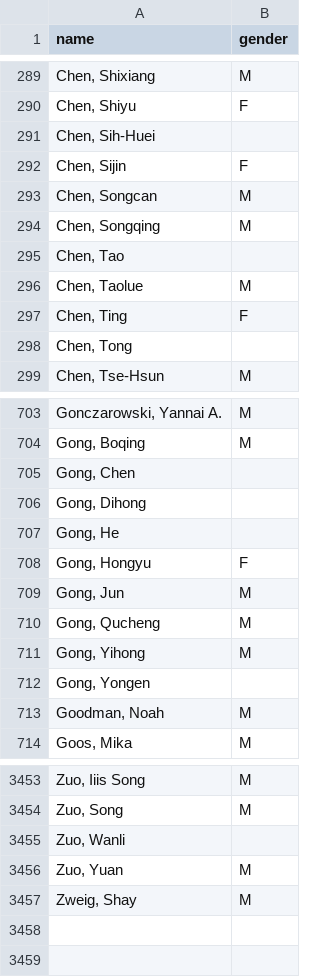
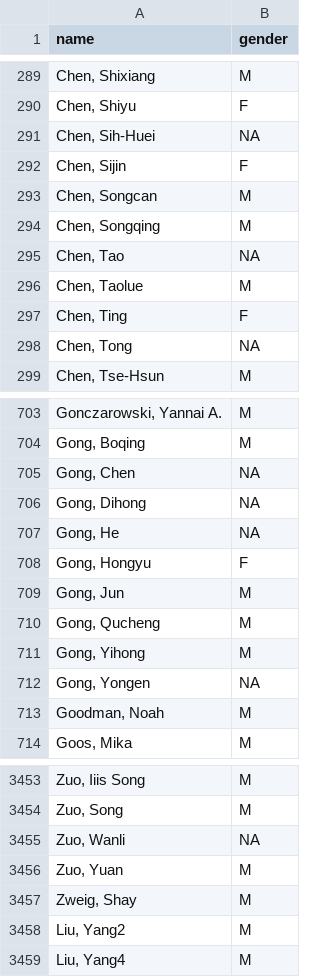
Before and after one commit to eitanf/sysconf, a CSV file: data/nonsys_verified_gender_mapping.csv, drawn as a sheet; only a part is shown, gaps mark what is left out; the diff covers the shown part only.

Commit message:
disambiguating "Liu, Yang"

```diff
--- a/data/nonsys_verified_gender_mapping.csv
+++ b/data/nonsys_verified_gender_mapping.csv
@@ -290,3 +290,3 @@ name,gender
 "Chen, Shiyu",F
-"Chen, Sih-Huei",
+"Chen, Sih-Huei",NA
 "Chen, Sijin",F
@@ -294,6 +294,6 @@ name,gender
 "Chen, Songqing",M
-"Chen, Tao",
+"Chen, Tao",NA
 "Chen, Taolue",M
 "Chen, Ting",F
-"Chen, Tong",
+"Chen, Tong",NA
 "Chen, Tse-Hsun",M
@@ -704,5 +704,5 @@ name,gender
 "Gong, Boqing",M
-"Gong, Chen",
-"Gong, Dihong",
-"Gong, He",
+"Gong, Chen",NA
+"Gong, Dihong",NA
+"Gong, He",NA
 "Gong, Hongyu",F
@@ -711,3 +711,3 @@ name,gender
 "Gong, Yihong",M
-"Gong, Yongen",
+"Gong, Yongen",NA
 "Goodman, Noah",M
@@ -3454,4 +3454,6 @@ name,gender
 "Zuo, Song",M
-"Zuo, Wanli",
+"Zuo, Wanli",NA
 "Zuo, Yuan",M
 "Zweig, Shay",M
+"Liu, Yang2",M
+"Liu, Yang4",M
```
Also changed, not shown: 155 edited cells elsewhere in this file, 9 other files.
